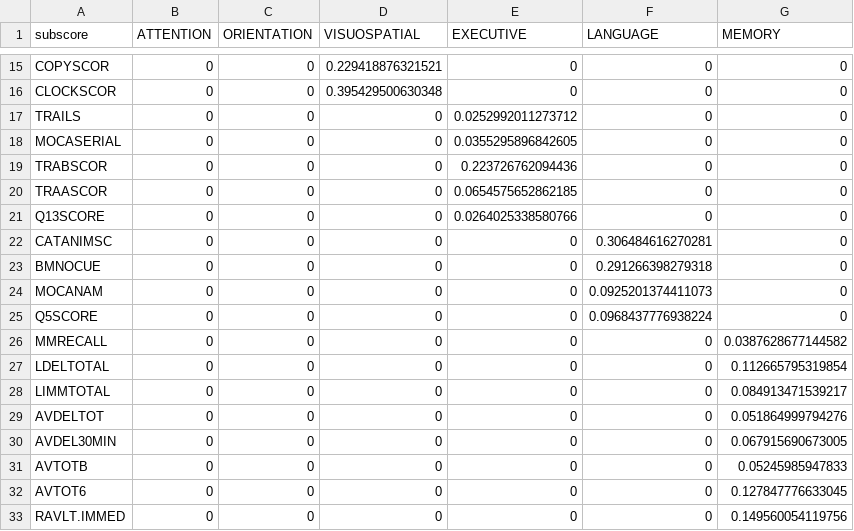
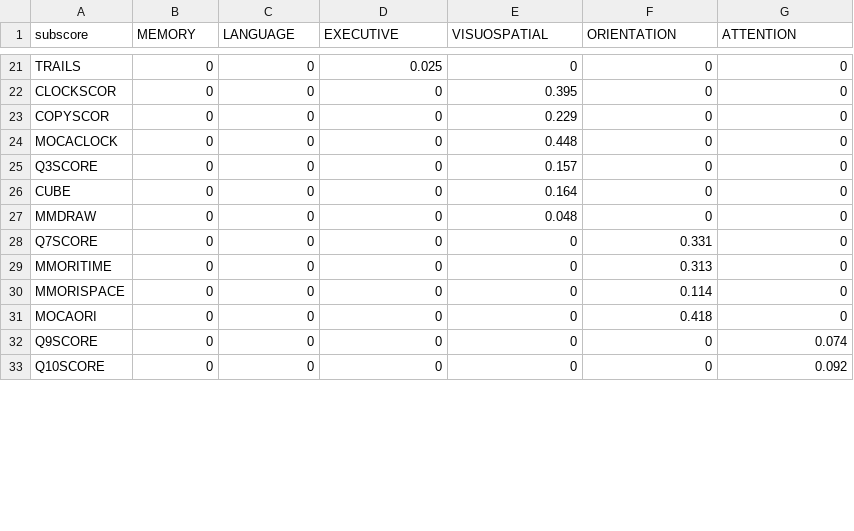
Before and after one commit to diagiraldo/neuropsycho_adni, a CSV file: results/weights_for_domainscores.csv, drawn as a sheet; only a part is shown, gaps mark what is left out; the diff covers the shown part only.

```diff
--- a/results/weights_for_domainscores.csv
+++ b/results/weights_for_domainscores.csv
@@ -1 +1 @@
-"subscore","ATTENTION","ORIENTATION","VISUOSPATIAL","EXECUTIVE","LANGUAGE","MEMORY"
+"subscore","MEMORY","LANGUAGE","EXECUTIVE","VISUOSPATIAL","ORIENTATION","ATTENTION"
@@ -15,19 +21,13 @@
-"COPYSCOR",0,0,0.229418876321521,0,0,0
-"CLOCKSCOR",0,0,0.395429500630348,0,0,0
-"TRAILS",0,0,0,0.0252992011273712,0,0
-"MOCASERIAL",0,0,0,0.0355295896842605,0,0
-"TRABSCOR",0,0,0,0.223726762094436,0,0
-"TRAASCOR",0,0,0,0.0654575652862185,0,0
-"Q13SCORE",0,0,0,0.0264025338580766,0,0
-"CATANIMSC",0,0,0,0,0.306484616270281,0
-"BMNOCUE",0,0,0,0,0.291266398279318,0
-"MOCANAM",0,0,0,0,0.0925201374411073,0
-"Q5SCORE",0,0,0,0,0.0968437776938224,0
-"MMRECALL",0,0,0,0,0,0.0387628677144582
-"LDELTOTAL",0,0,0,0,0,0.112665795319854
-"LIMMTOTAL",0,0,0,0,0,0.084913471539217
-"AVDELTOT",0,0,0,0,0,0.051864999794276
-"AVDEL30MIN",0,0,0,0,0,0.067915690673005
-"AVTOTB",0,0,0,0,0,0.05245985947833
-"AVTOT6",0,0,0,0,0,0.127847776633045
-"RAVLT.IMMED",0,0,0,0,0,0.149560054119756
+"TRAILS",0,0,0.025,0,0,0
+"CLOCKSCOR",0,0,0,0.395,0,0
+"COPYSCOR",0,0,0,0.229,0,0
+"MOCACLOCK",0,0,0,0.448,0,0
+"Q3SCORE",0,0,0,0.157,0,0
+"CUBE",0,0,0,0.164,0,0
+"MMDRAW",0,0,0,0.048,0,0
+"Q7SCORE",0,0,0,0,0.331,0
+"MMORITIME",0,0,0,0,0.313,0
+"MMORISPACE",0,0,0,0,0.114,0
+"MOCAORI",0,0,0,0,0.418,0
+"Q9SCORE",0,0,0,0,0,0.074
+"Q10SCORE",0,0,0,0,0,0.092
```
Also changed, not shown: 6 added rows and 32 edited cells elsewhere in this file, 1 other file.
